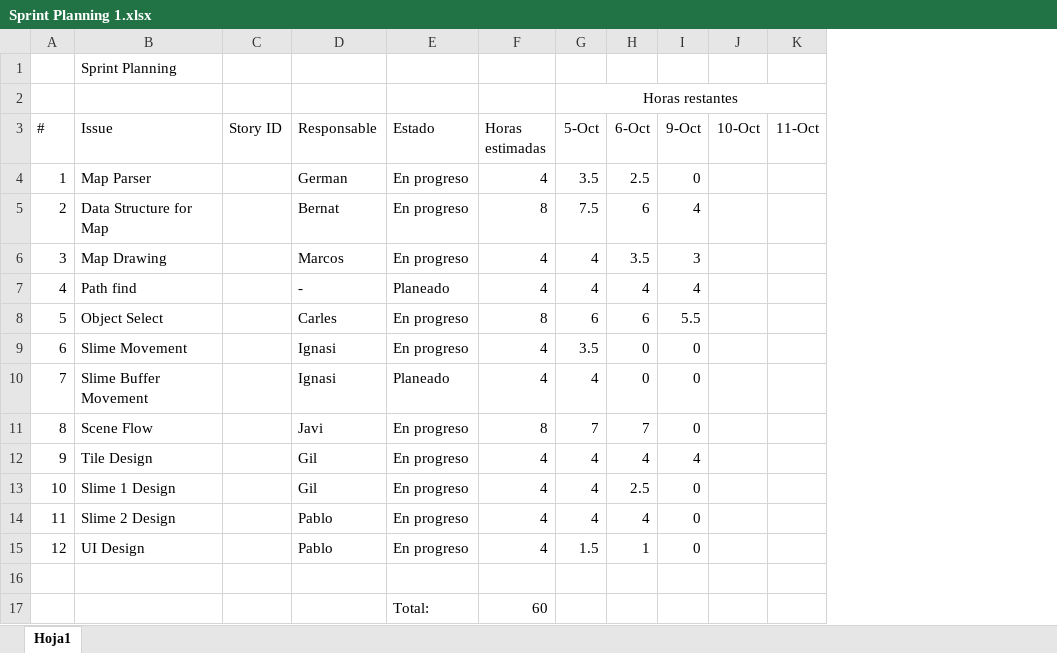
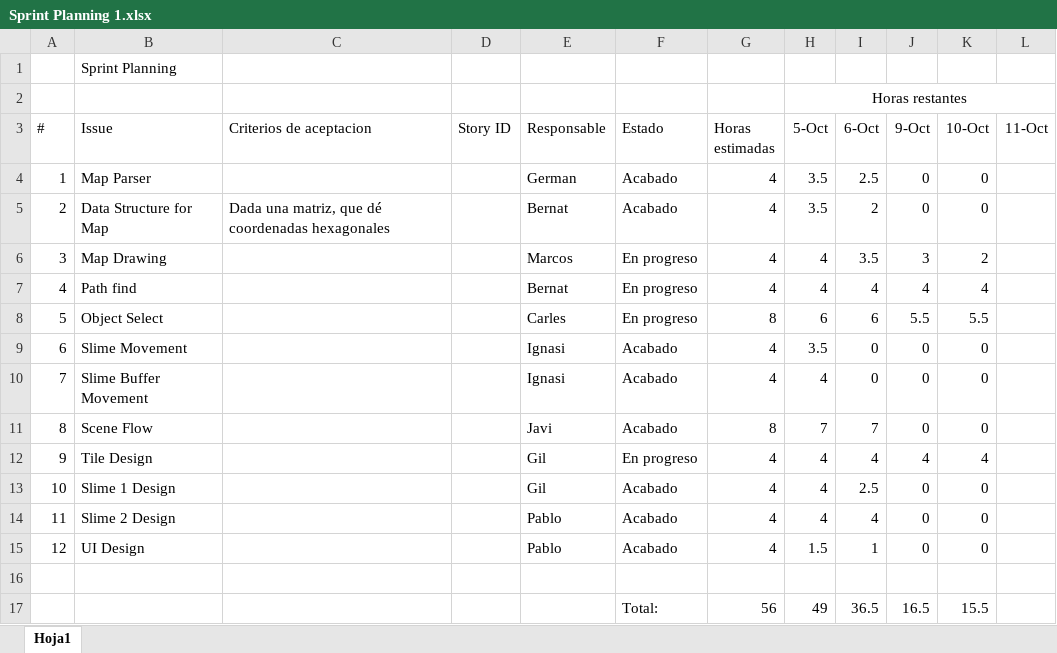
Before and after one commit to EnginyeriaSofwareUB/ES2017F2, an Excel workbook: Wiki Resources/Sprint Planning 1.xlsx, sheet Hoja1, drawn as a sheet; only a part is shown; values as stored, in another font and other column widths than the file's, no borders; removed rows and columns are numbered as before the commit, all else as after; rows hold the shown columns only; the diff names each change by its address in the sheet, - before the commit and + after, or states it on an @@ line.

Commit message:
Sprint planning actualizado

```diff
--- a/Wiki Resources/Sprint Planning 1.xlsx (sheet Hoja1)
+++ b/Wiki Resources/Sprint Planning 1.xlsx (sheet Hoja1)
+column C (Criterios de aceptacion), row 5: Dada una matriz, que dé coordenadas hexagonales
-F4:F5 (Estado): En progreso
+F4:F5 (Estado): Acabado
-K4:K5 (10-Oct): (empty)
+K4:K5 (10-Oct): 0
-G5 (Horas estimadas): 8
+G5 (Horas estimadas): 4
-H5 (5-Oct): 7.5
+H5 (5-Oct): 3.5
-I5 (6-Oct): 6
+I5 (6-Oct): 2
-J5 (9-Oct): 4
+J5 (9-Oct): 0
-K6 (10-Oct): (empty)
+K6 (10-Oct): 2
-E7 (Responsable): -
+E7 (Responsable): Bernat
-F7 (Estado): Planeado
+F7 (Estado): En progreso
-K7 (10-Oct): (empty)
+K7 (10-Oct): 4
-K8 (10-Oct): (empty)
+K8 (10-Oct): 5.5
-F9 (Estado): En progreso
+F9 (Estado): Acabado
-K9:K11 (10-Oct): (empty)
+K9:K11 (10-Oct): 0
-F10 (Estado): Planeado
+F10 (Estado): Acabado
-F11 (Estado): En progreso
+F11 (Estado): Acabado
-K12 (10-Oct): (empty)
+K12 (10-Oct): 4
-F13:F15 (Estado): En progreso
+F13:F15 (Estado): Acabado
-K13:K15 (10-Oct): (empty)
+K13:K15 (10-Oct): 0
-row 17:  |  |  |  | Total: | 60
+row 17:  |  |  |  |  | Total: | 56 | 49 | 36.5 | 16.5 | 15.5
```
